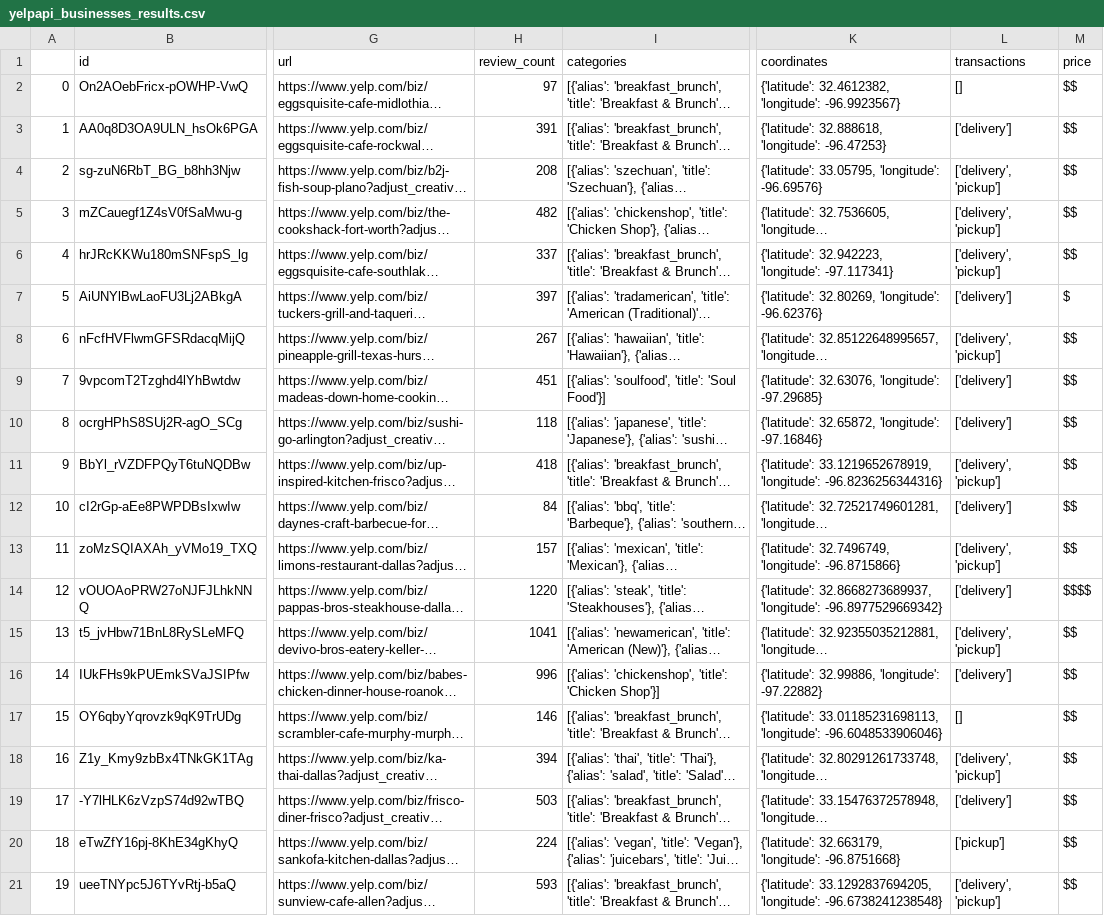
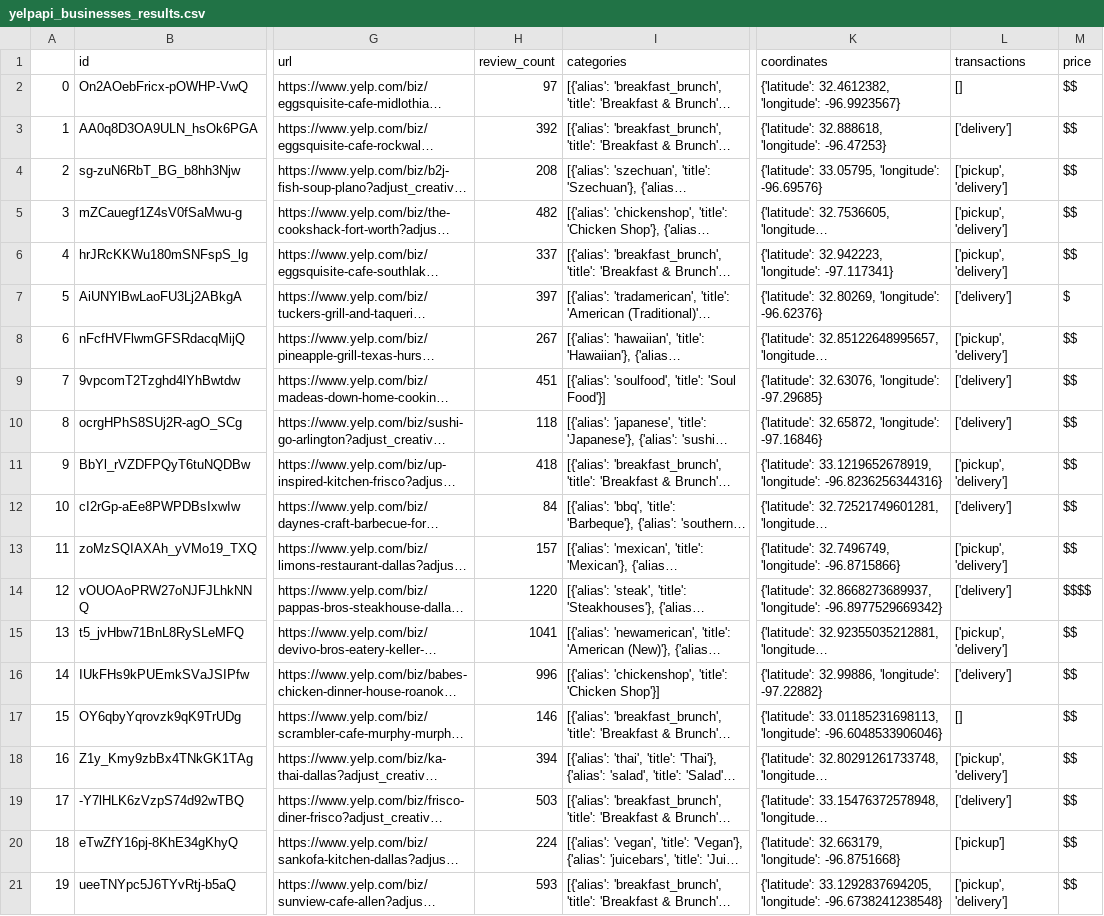
Before and after one commit to CIS3330-UTEP/code-10---yelp-api-text-analysis-Lotus-Coding, a CSV file: yelpapi_businesses_results.csv, drawn as a sheet; only a part is shown, gaps mark what is left out; long unchanged cells end in …; the diff names each change by its address in the sheet, - before the commit and + after, or states it on an @@ line.

```diff
--- a/yelpapi_businesses_results.csv
+++ b/yelpapi_businesses_results.csv
-H3 (review_count): 391
+H3 (review_count): 392
-L4:L6 (transactions): ['delivery', 'pickup']
+L4:L6 (transactions): ['pickup', 'delivery']
-L8 (transactions): ['delivery', 'pickup']
+L8 (transactions): ['pickup', 'delivery']
-L11 (transactions): ['delivery', 'pickup']
+L11 (transactions): ['pickup', 'delivery']
-L13 (transactions): ['delivery', 'pickup']
+L13 (transactions): ['pickup', 'delivery']
-L15 (transactions): ['delivery', 'pickup']
+L15 (transactions): ['pickup', 'delivery']
-L18 (transactions): ['delivery', 'pickup']
+L18 (transactions): ['pickup', 'delivery']
-L21 (transactions): ['delivery', 'pickup']
+L21 (transactions): ['pickup', 'delivery']
```
Also changed, not shown: 1 other file.
